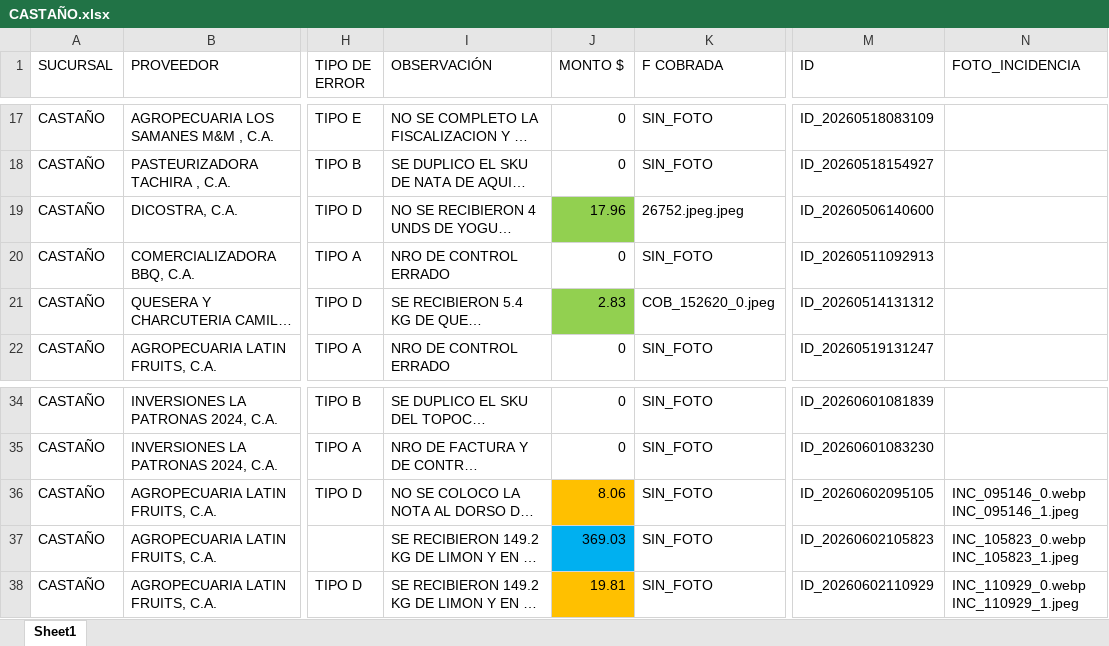
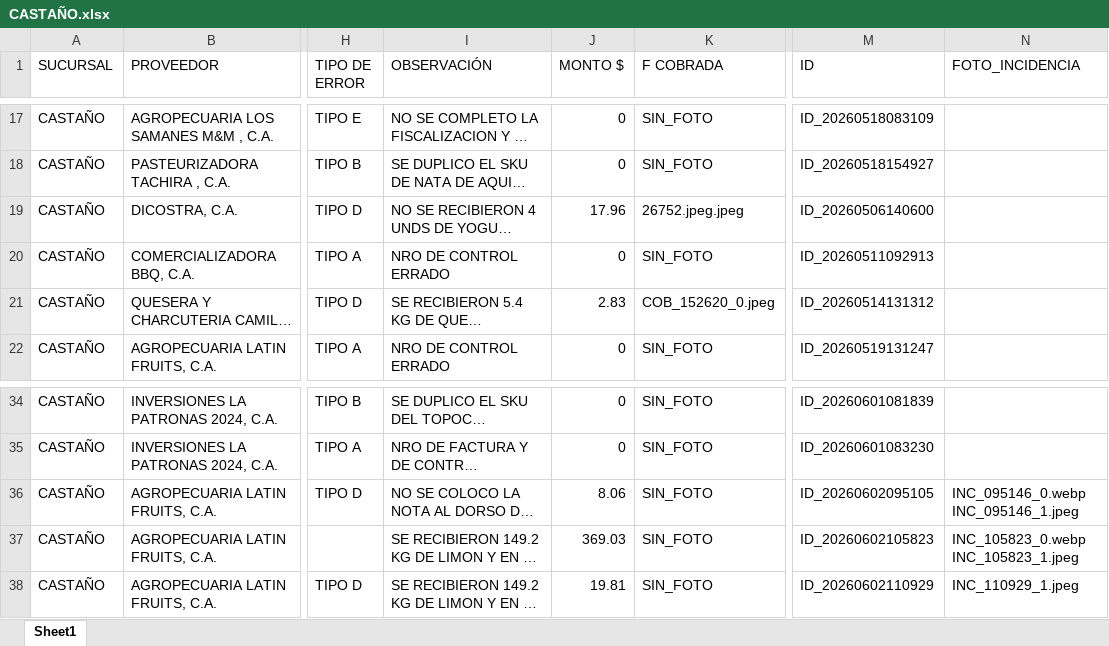
Before and after one commit to monitoreocmi/FISCALIZACION, an Excel workbook: cuadros/MAYO/CASTAÑO.xlsx, sheet Sheet1, drawn as a sheet; only a part is shown, gaps mark what is left out; long unchanged cells end in …; values as stored, in another font and other column widths than the file's, no borders; the diff names each change by its address in the sheet, - before the commit and + after, or states it on an @@ line.

```diff
--- a/cuadros/MAYO/CASTAÑO.xlsx (sheet Sheet1)
+++ b/cuadros/MAYO/CASTAÑO.xlsx (sheet Sheet1)
-J19 fill: #92D050
+J19 fill: none
-J21 fill: #92D050
+J21 fill: none
-J36 fill: #FFC000
+J36 fill: none
-J37 fill: #00B0F0
+J37 fill: none
-J38 fill: #FFC000
+J38 fill: none
-N38 (FOTO_INCIDENCIA): INC_110929_0.webp INC_110929_1.jpeg
+N38 (FOTO_INCIDENCIA): INC_110929_1.jpeg
```
Also changed, not shown: 1 other file.
